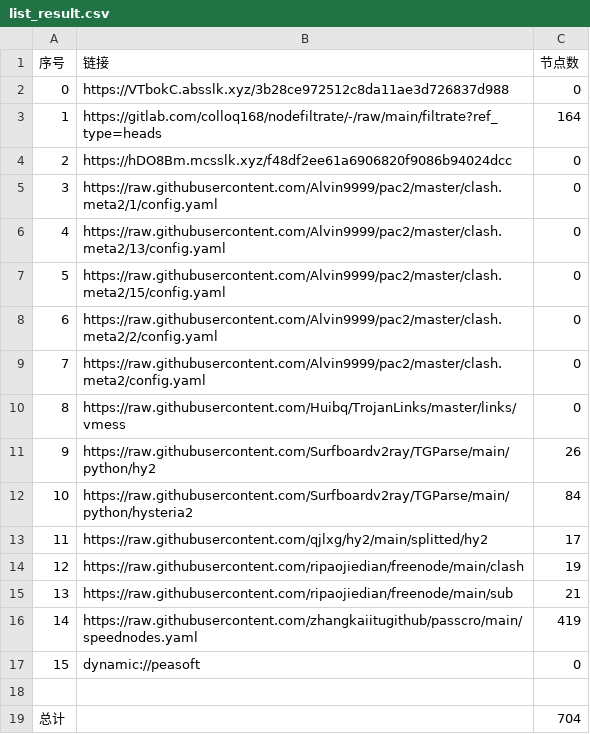
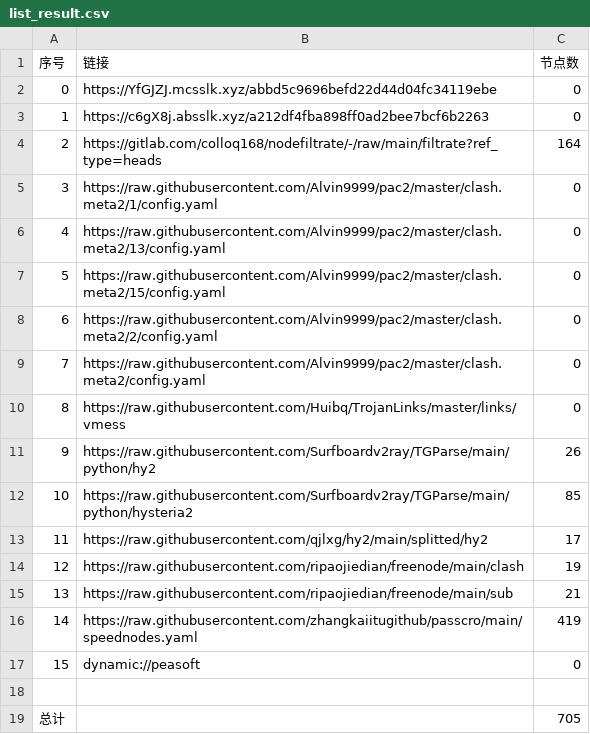
Before and after one commit to wnsnnnmwlls/AutoMergePublicNodes, a CSV file: list_result.csv, drawn as a sheet.

```diff
--- a/list_result.csv
+++ b/list_result.csv
@@ -1,5 +1,5 @@
 序号,链接,节点数
-0,https://VTbokC.absslk.xyz/3b28ce972512c8da11ae3d726837d988,0
-1,https://gitlab.com/colloq168/nodefiltrate/-/raw/main/filtrate?ref_type=heads,164
-2,https://hDO8Bm.mcsslk.xyz/f48df2ee61a6906820f9086b94024dcc,0
+0,https://YfGJZJ.mcsslk.xyz/abbd5c9696befd22d44d04fc34119ebe,0
+1,https://c6gX8j.absslk.xyz/a212df4fba898ff0ad2bee7bcf6b2263,0
+2,https://gitlab.com/colloq168/nodefiltrate/-/raw/main/filtrate?ref_type=heads,164
 3,https://raw.githubusercontent.com/Alvin9999/pac2/master/clash.meta2/1/config.yaml,0
@@ -11,3 +11,3 @@
 9,https://raw.githubusercontent.com/Surfboardv2ray/TGParse/main/python/hy2,26
-10,https://raw.githubusercontent.com/Surfboardv2ray/TGParse/main/python/hysteria2,84
+10,https://raw.githubusercontent.com/Surfboardv2ray/TGParse/main/python/hysteria2,85
 11,https://raw.githubusercontent.com/qjlxg/hy2/main/splitted/hy2,17
@@ -18,2 +18,2 @@
 
-总计,,704
+总计,,705
```
Also changed, not shown: 22 other files.
